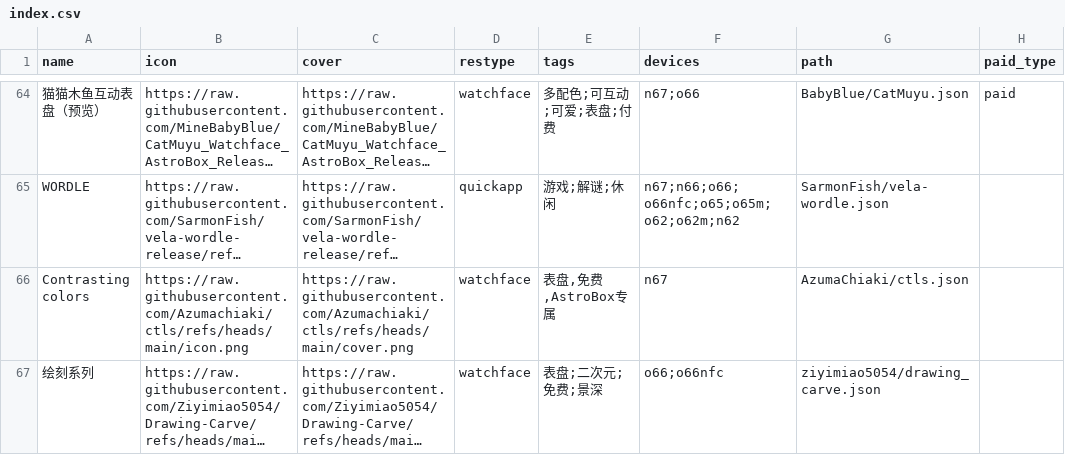
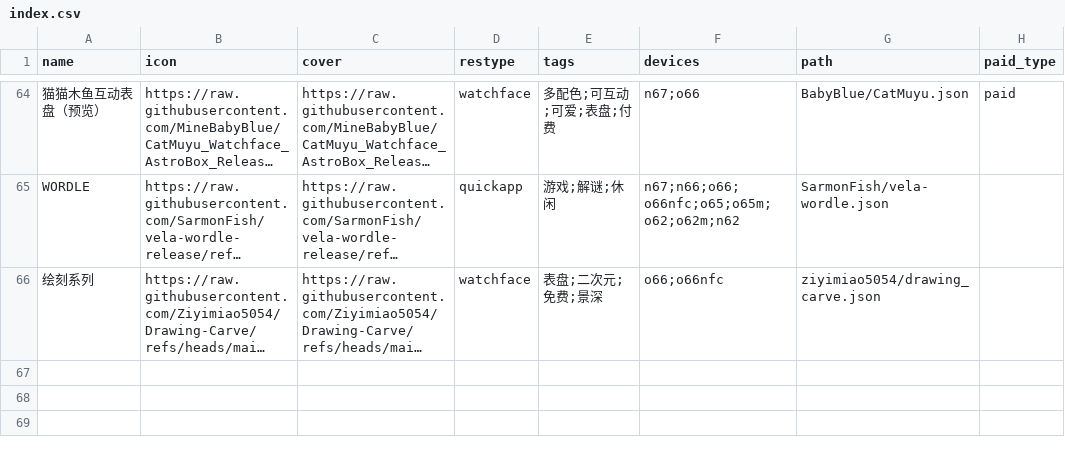
Before and after one commit to Ziyimiao5054/AstroBox-Repo, a CSV file: index.csv, drawn as a sheet; only a part is shown, gaps mark what is left out; long unchanged cells end in …; the diff names each change by its address in the sheet, - before the commit and + after, or states it on an @@ line.

Commit message:
Update index.csv

```diff
--- a/index.csv
+++ b/index.csv
-row 66: Contrasting colors | https://raw.githubusercontent.com/Azumachiaki/ctls/refs/heads/main/icon.png | https://raw.githubusercontent.com/Azumachiaki/ctls/refs/heads/main/cover.png | watchface | 表盘,免费,AstroBox专属 | n67 | AzumaChiaki/ctls.json
```
